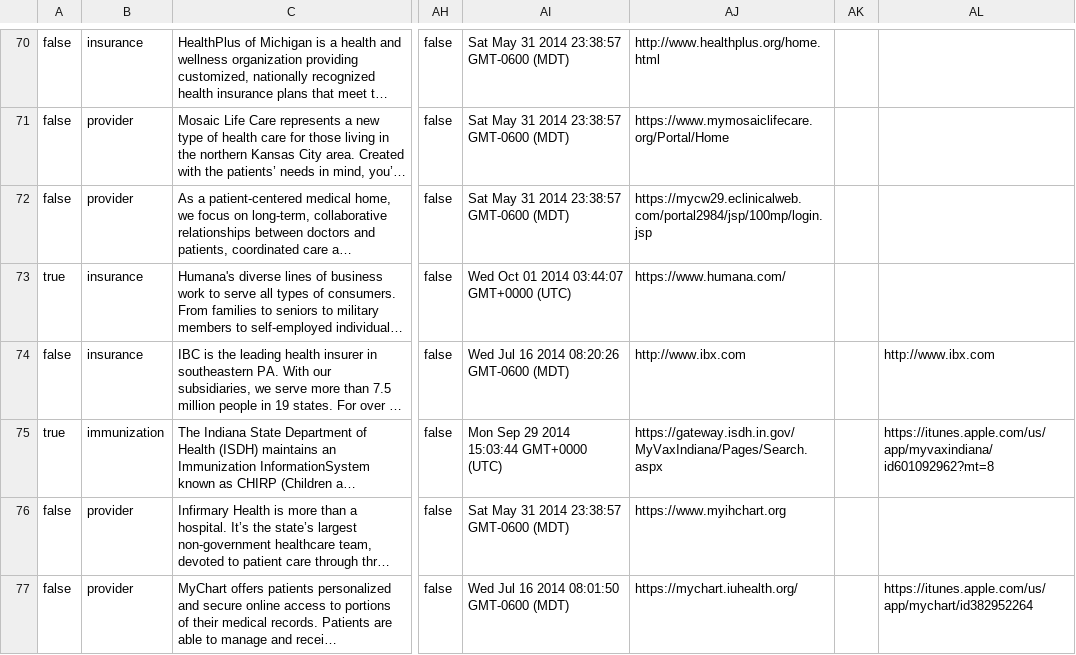
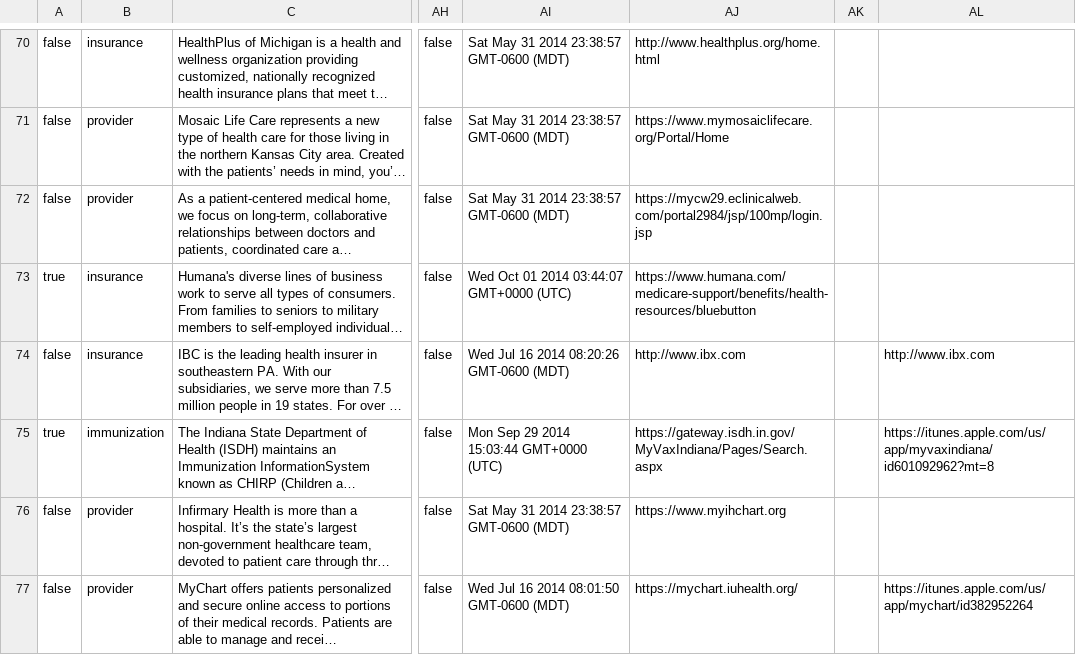
Before and after one commit to goyolla/connector, a CSV file: data/organizations.csv, drawn as a sheet; only a part is shown, gaps mark what is left out; long unchanged cells end in …; the diff names each change by its address in the sheet, - before the commit and + after, or states it on an @@ line.

Commit message:
update humana website url and screenshot

```diff
--- a/data/organizations.csv
+++ b/data/organizations.csv
-AJ73: https://www.humana.com/
+AJ73: https://www.humana.com/medicare-support/benefits/health-resources/bluebutton
```
Also changed, not shown: 3 other files.
